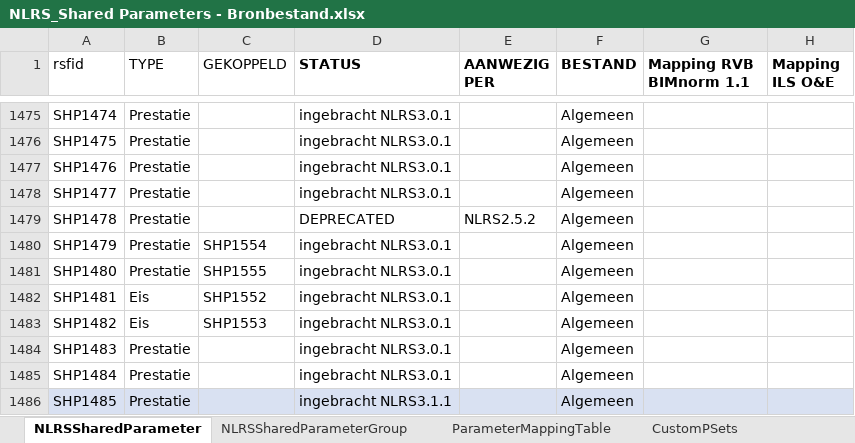
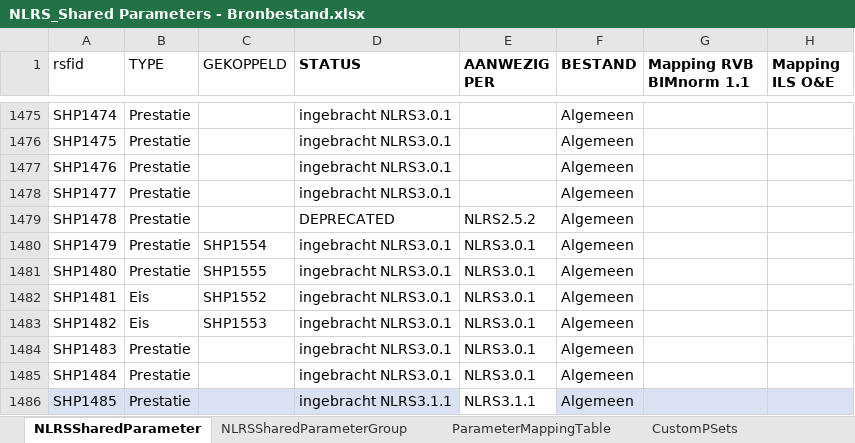
Before and after one commit to RevitStandards/NLRS_Shared_Parameters, an Excel workbook: NLRS_Shared Parameters - Bronbestand.xlsx, sheet NLRSSharedParameter, drawn as a sheet; only a part is shown, gaps mark what is left out; values as stored, in another font and other column widths than the file's, no borders; conditional formats and table styles not drawn; the diff covers the shown part only; the diff names each change by its address in the sheet, - before the commit and + after, or states it on an @@ line.

Commit message:
Updated Shared Parameters with proposed USO parameters
Updated the Shared Parameters with the proposed new parameters for the NLRS Uniforme Sparings Opgave (USO) manual for Revit.

```diff
--- a/NLRS_Shared Parameters - Bronbestand.xlsx (sheet NLRSSharedParameter)
+++ b/NLRS_Shared Parameters - Bronbestand.xlsx (sheet NLRSSharedParameter)
-E1480:E1485 (AANWEZIG PER): (empty)
+E1480:E1485 (AANWEZIG PER): NLRS3.0.1
-E1486 (AANWEZIG PER): (empty)
+E1486 (AANWEZIG PER): NLRS3.1.1
-E1486 fill: #D9E1F2
+E1486 fill: none
```
Also changed, not shown: 6 added rows, 4 hidden or unhidden rows and 2 edited cells elsewhere in this sheet, 2 other files.
